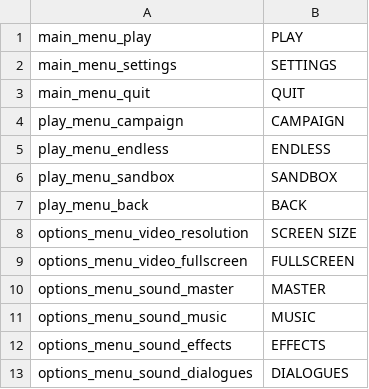
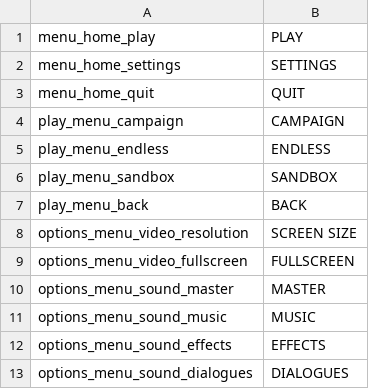
Before and after one commit to tom-bourjala/ISEN-ALG-TLE, a CSV file: Build/assets/localisation/en_US.csv, drawn as a sheet.

Commit message:
updated file languages (need rework)

```diff
--- a/Build/assets/localisation/en_US.csv
+++ b/Build/assets/localisation/en_US.csv
@@ -1,4 +1,4 @@
-main_menu_play;PLAY
-main_menu_settings;SETTINGS
-main_menu_quit;QUIT
+menu_home_play;PLAY
+menu_home_settings;SETTINGS
+menu_home_quit;QUIT
 play_menu_campaign;CAMPAIGN
```
